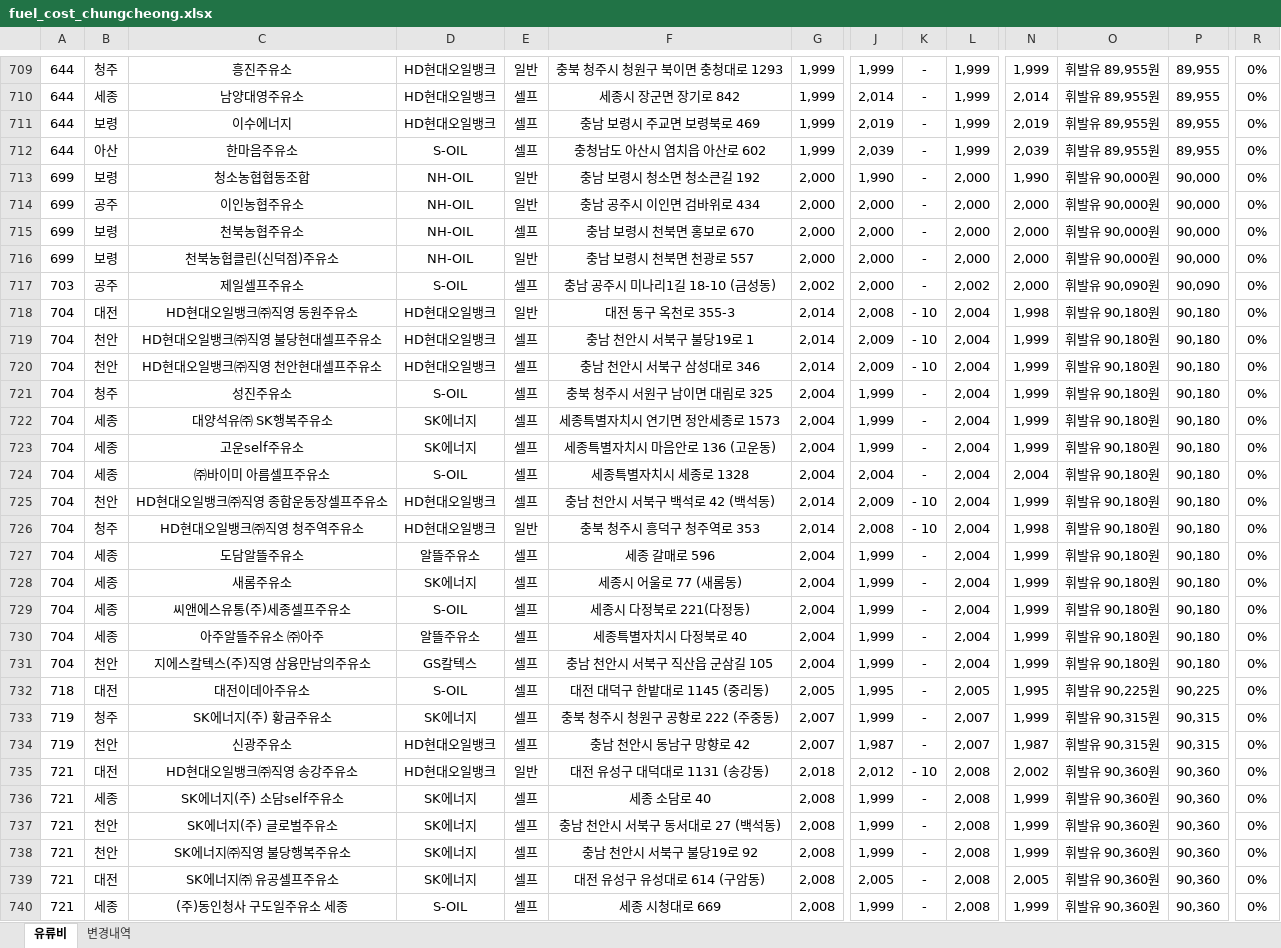
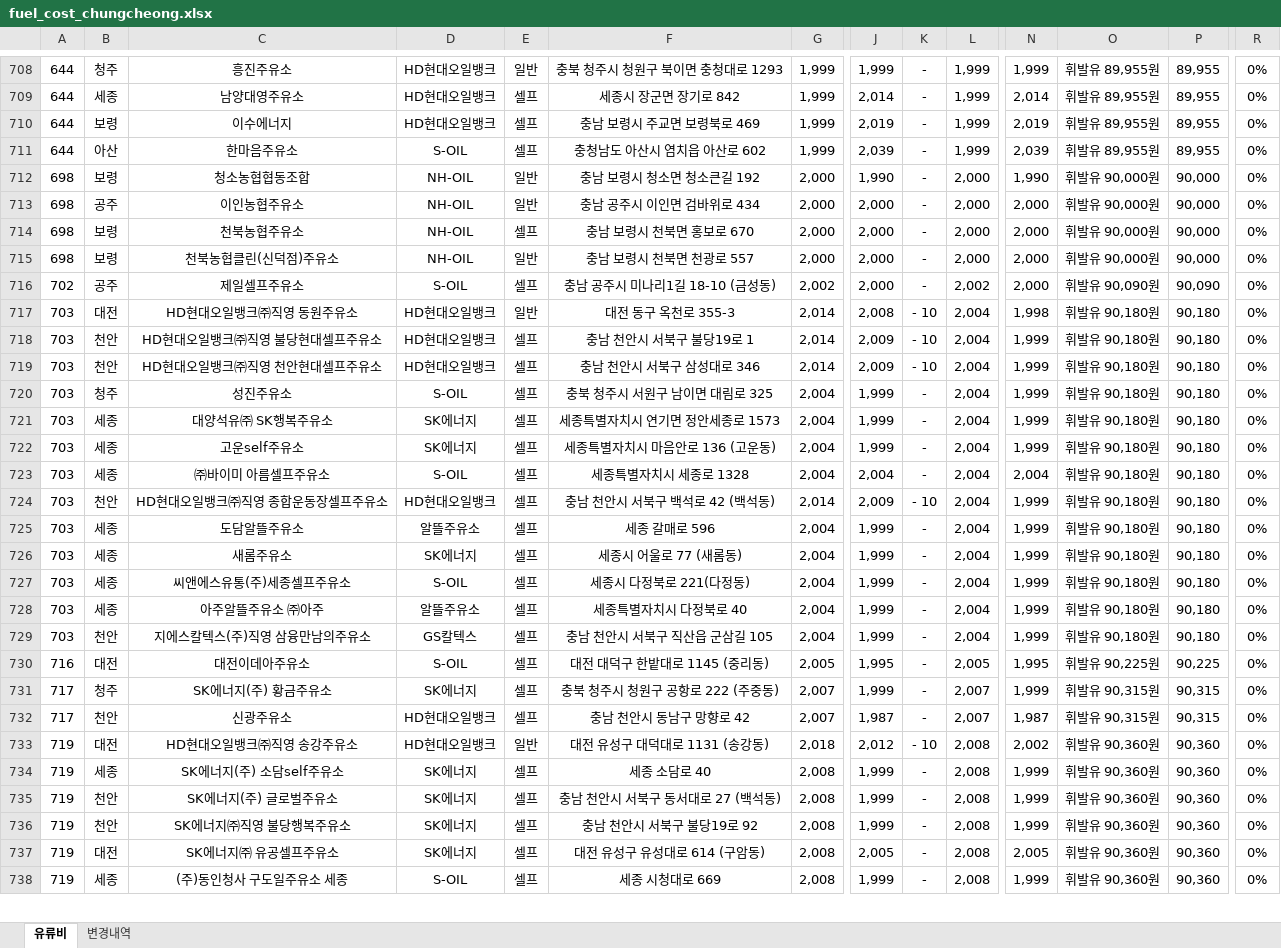
Before and after one commit to krwizxp/fcupdater, an Excel workbook: fuel_cost_chungcheong.xlsx, sheet 유류비, drawn as a sheet; only a part is shown, gaps mark what is left out; values as stored, in another font and other column widths than the file's, no borders; charts and pictures not drawn; removed rows and columns are numbered as before the commit, all else as after; rows hold the shown columns only; the diff covers the shown part only; the diff names each change by its address in the sheet, - before the commit and + after, or states it on an @@ line.

Commit message:
Refresh fuel cost workbook

```diff
--- a/fuel_cost_chungcheong.xlsx (sheet 유류비)
+++ b/fuel_cost_chungcheong.xlsx (sheet 유류비)
-A712:A715: 699
+A712:A715: 698
-A716: 703
+A716: 702
-A717:A724: 704
+A717:A724: 703
-row 726: 704 | 청주 | HD현대오일뱅크㈜직영 청주역주유소 | HD현대오일뱅크 | 일반 | 충북 청주시 흥덕구 청주역로 353 | 2,014 | 2,008 | - 10 | 2,004 | 1,998 | 휘발유 90,180원 | 90,180 | 0%
-A725:A729: 704
+A725:A729: 703
-A730: 718
+A730: 716
-A731:A732: 719
+A731:A732: 717
-A733:A738: 721
+A733:A738: 719
```
Also changed, not shown: 7 added rows, 6 removed rows and 71 edited cells elsewhere in this sheet, formulas that keep their value.
